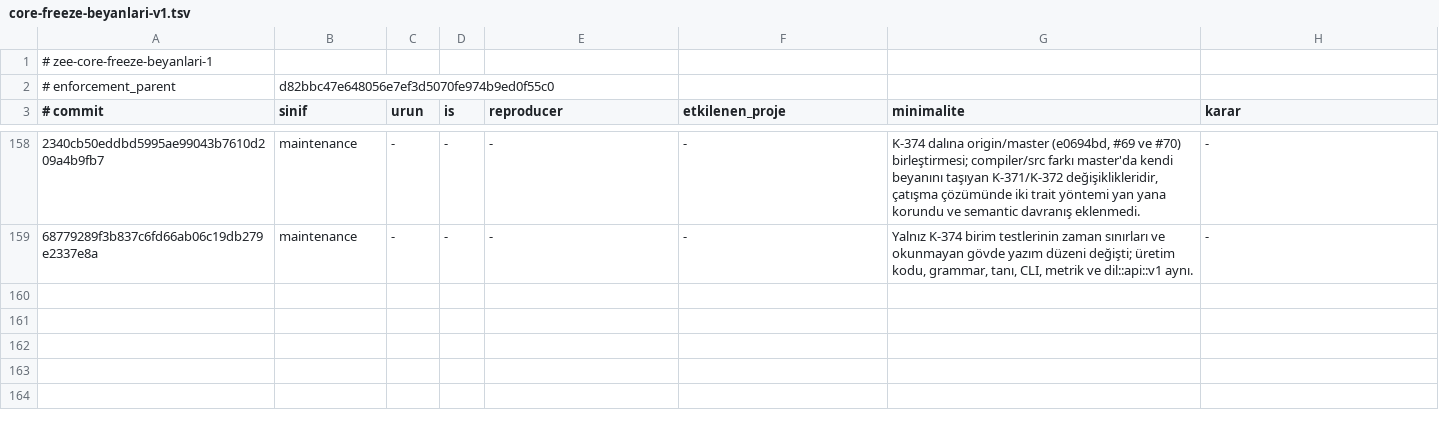
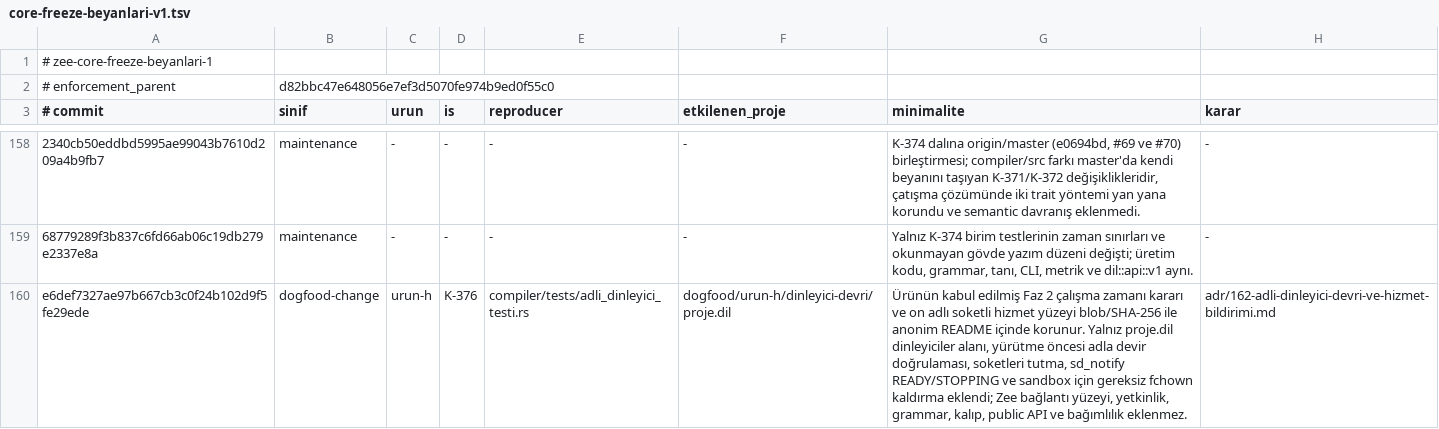
Before and after one commit to merbay-erp/zee, a TSV file: docs/core-freeze-beyanlari-v1.tsv, drawn as a sheet; only a part is shown, gaps mark what is left out; the diff names each change by its address in the sheet, - before the commit and + after, or states it on an @@ line.

```diff
--- a/docs/core-freeze-beyanlari-v1.tsv
+++ b/docs/core-freeze-beyanlari-v1.tsv
+row 160: e6def7327ae97b667cb3c0f24b102d9f5fe29ede | dogfood-change | urun-h | K-376 | compiler/tests/adli_dinleyici_testi.rs | dogfood/urun-h/dinleyici-devri/proje.dil | Ürünün kabul edilmiş Faz 2 çalışma zamanı kararı ve on adlı soketli hizmet yüzeyi blob/SHA-256 ile anonim README içinde korunur. Yalnız proje.dil dinleyiciler alanı, yürütme öncesi adla devir doğrulaması, soketleri tutma, sd_notify READY/STOPPING ve sandbox için gereksiz fchown kaldırma eklendi; Zee bağlantı yüzeyi, yetkinlik, grammar, kalıp, public API ve bağımlılık eklenmez. | adr/162-adli-dinleyici-devri-ve-hizmet-bildirimi.md
```
Also changed, not shown: docs/compiler-degisiklik-beyanlari-v1.tsv, 1 other file.
